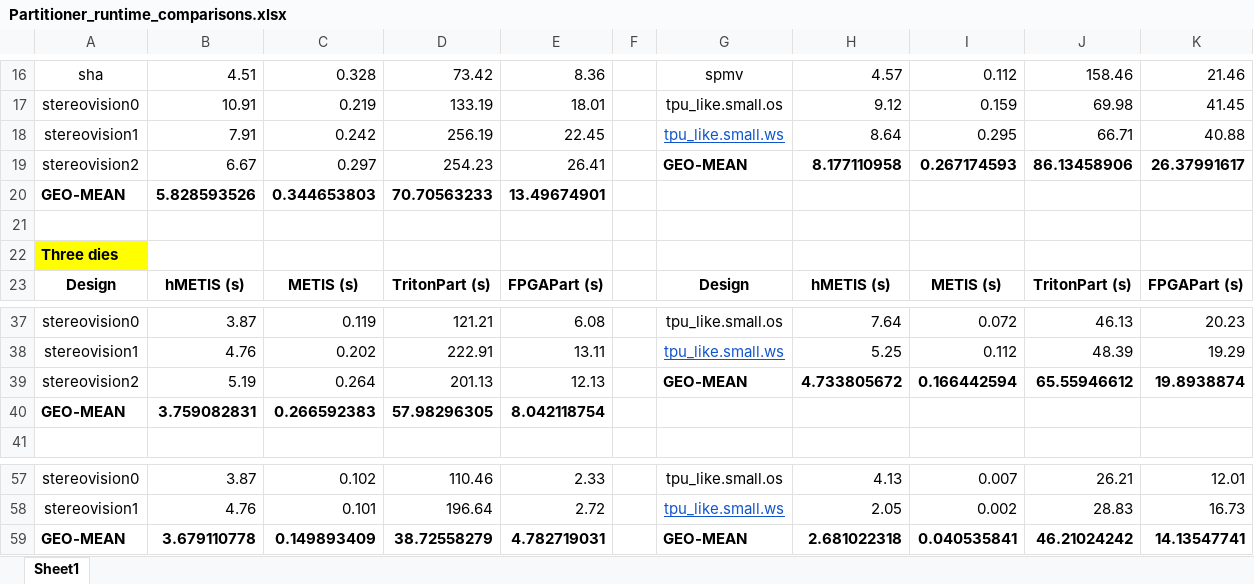
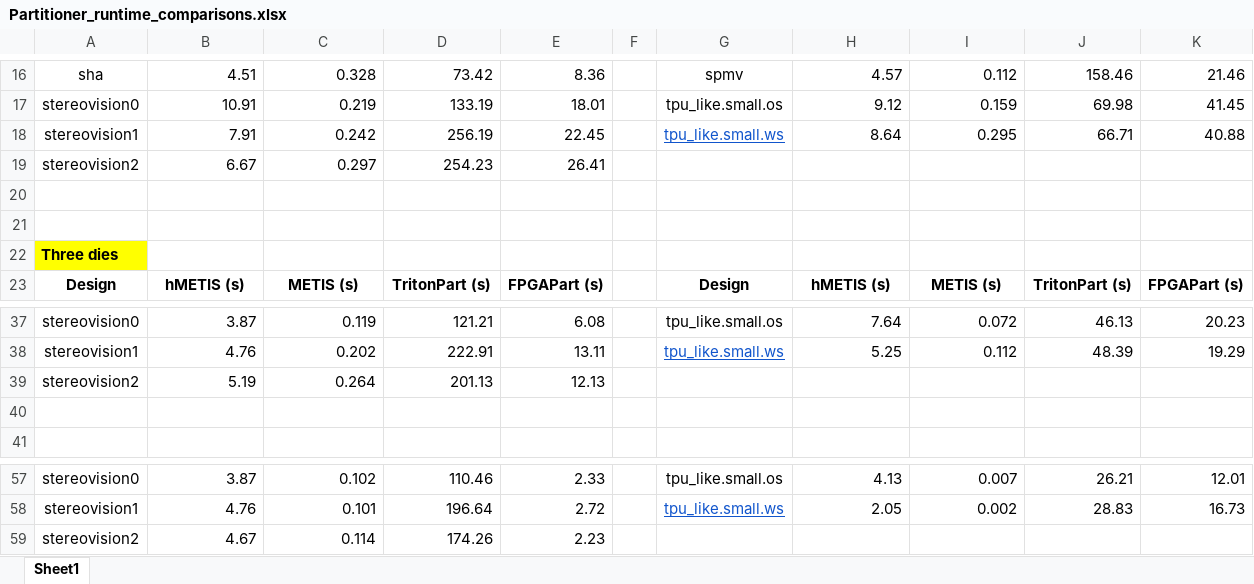
Before and after one commit to bodhi91/FPGAPart, an Excel workbook: additional_results_rebuttal/Partitioner_runtime_comparisons.xlsx, sheet Sheet1, drawn as a sheet; only a part is shown, gaps mark what is left out; values as stored, in another font and other column widths than the file's, no borders; charts and pictures not drawn; removed rows and columns are numbered as before the commit, all else as after; the diff names each change by its address in the sheet, - before the commit and + after, or states it on an @@ line.

Commit message:
PDFs of tables

```diff
--- a/additional_results_rebuttal/Partitioner_runtime_comparisons.xlsx (sheet Sheet1)
+++ b/additional_results_rebuttal/Partitioner_runtime_comparisons.xlsx (sheet Sheet1)
-G19: GEO-MEAN
+G19: (empty)
-H19: 8.177110958
+H19: (empty)
-I19: 0.267174593
+I19: (empty)
-J19: 86.13458906
+J19: (empty)
-K19: 26.37991617
+K19: (empty)
-row 20: GEO-MEAN | 5.828593526 | 0.344653803 | 70.70563233 | 13.49674901
+row 20: (empty)
-G39: GEO-MEAN
+G39: (empty)
-H39: 4.733805672
+H39: (empty)
-I39: 0.166442594
+I39: (empty)
-J39: 65.55946612
+J39: (empty)
-K39: 19.8938874
+K39: (empty)
-row 40: GEO-MEAN | 3.759082831 | 0.266592383 | 57.98296305 | 8.042118754
+row 40: (empty)
-row 59: GEO-MEAN | 3.679110778 | 0.149893409 | 38.72558279 | 4.782719031 |  | GEO-MEAN | 2.681022318 | 0.040535841 | 46.21024242 | 14.13547741
+row 59: stereovision2 | 4.67 | 0.114 | 174.26 | 2.23
```
Also changed, not shown: charts or pictures, 4 other files.
